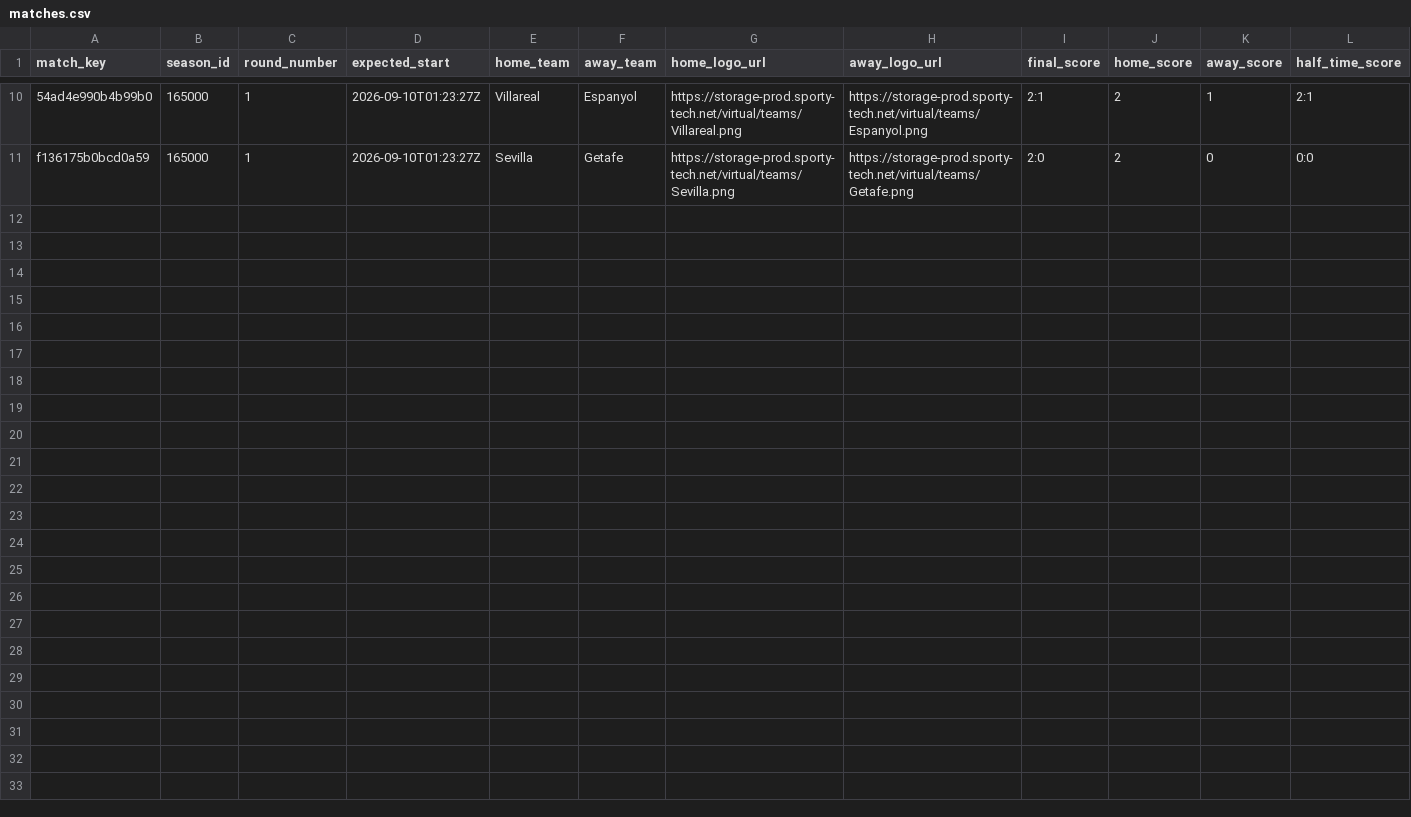
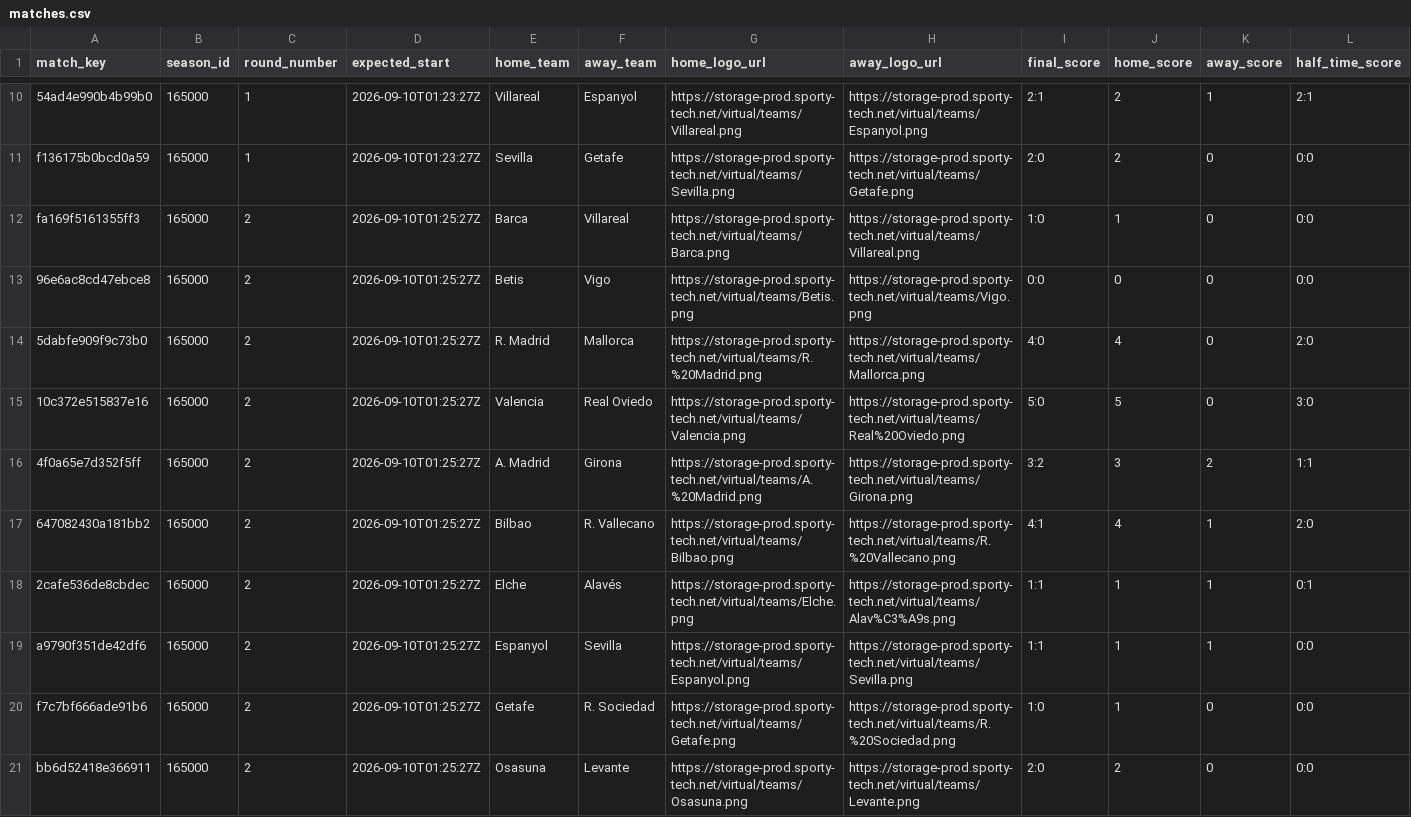
Before and after one commit to michaeldiary77-sys/virtual-leagues-collector, a CSV file: data/8037_spanish-league/matches.csv, drawn as a sheet; only a part is shown, gaps mark what is left out; rows hold the shown columns only; the diff names each change by its address in the sheet, - before the commit and + after, or states it on an @@ line.

```diff
--- a/data/8037_spanish-league/matches.csv
+++ b/data/8037_spanish-league/matches.csv
+row 12: fa169f5161355ff3 | 165000 | 2 | 2026-09-10T01:25:27Z | Barca | Villareal | https://storage-prod.sporty-tech.net/virtual/teams/Barca.png | https://storage-prod.sporty-tech.net/virtual/teams/Villareal.png | 1:0 | 1 | 0 | 0:0
+row 13: 96e6ac8cd47ebce8 | 165000 | 2 | 2026-09-10T01:25:27Z | Betis | Vigo | https://storage-prod.sporty-tech.net/virtual/teams/Betis.png | https://storage-prod.sporty-tech.net/virtual/teams/Vigo.png | 0:0 | 0 | 0 | 0:0
+row 14: 5dabfe909f9c73b0 | 165000 | 2 | 2026-09-10T01:25:27Z | R. Madrid | Mallorca | https://storage-prod.sporty-tech.net/virtual/teams/R.%20Madrid.png | https://storage-prod.sporty-tech.net/virtual/teams/Mallorca.png | 4:0 | 4 | 0 | 2:0
+row 15: 10c372e515837e16 | 165000 | 2 | 2026-09-10T01:25:27Z | Valencia | Real Oviedo | https://storage-prod.sporty-tech.net/virtual/teams/Valencia.png | https://storage-prod.sporty-tech.net/virtual/teams/Real%20Oviedo.png | 5:0 | 5 | 0 | 3:0
+row 16: 4f0a65e7d352f5ff | 165000 | 2 | 2026-09-10T01:25:27Z | A. Madrid | Girona | https://storage-prod.sporty-tech.net/virtual/teams/A.%20Madrid.png | https://storage-prod.sporty-tech.net/virtual/teams/Girona.png | 3:2 | 3 | 2 | 1:1
+row 17: 647082430a181bb2 | 165000 | 2 | 2026-09-10T01:25:27Z | Bilbao | R. Vallecano | https://storage-prod.sporty-tech.net/virtual/teams/Bilbao.png | https://storage-prod.sporty-tech.net/virtual/teams/R.%20Vallecano.png | 4:1 | 4 | 1 | 2:0
+row 18: 2cafe536de8cbdec | 165000 | 2 | 2026-09-10T01:25:27Z | Elche | Alavés | https://storage-prod.sporty-tech.net/virtual/teams/Elche.png | https://storage-prod.sporty-tech.net/virtual/teams/Alav%C3%A9s.png | 1:1 | 1 | 1 | 0:1
+row 19: a9790f351de42df6 | 165000 | 2 | 2026-09-10T01:25:27Z | Espanyol | Sevilla | https://storage-prod.sporty-tech.net/virtual/teams/Espanyol.png | https://storage-prod.sporty-tech.net/virtual/teams/Sevilla.png | 1:1 | 1 | 1 | 0:0
+row 20: f7c7bf666ade91b6 | 165000 | 2 | 2026-09-10T01:25:27Z | Getafe | R. Sociedad | https://storage-prod.sporty-tech.net/virtual/teams/Getafe.png | https://storage-prod.sporty-tech.net/virtual/teams/R.%20Sociedad.png | 1:0 | 1 | 0 | 0:0
+row 21: bb6d52418e366911 | 165000 | 2 | 2026-09-10T01:25:27Z | Osasuna | Levante | https://storage-prod.sporty-tech.net/virtual/teams/Osasuna.png | https://storage-prod.sporty-tech.net/virtual/teams/Levante.png | 2:0 | 2 | 0 | 0:0
```
Also changed, not shown: data/8035_english-league/matches.csv, data/8036_italian-league/matches.csv, 42 other files.
